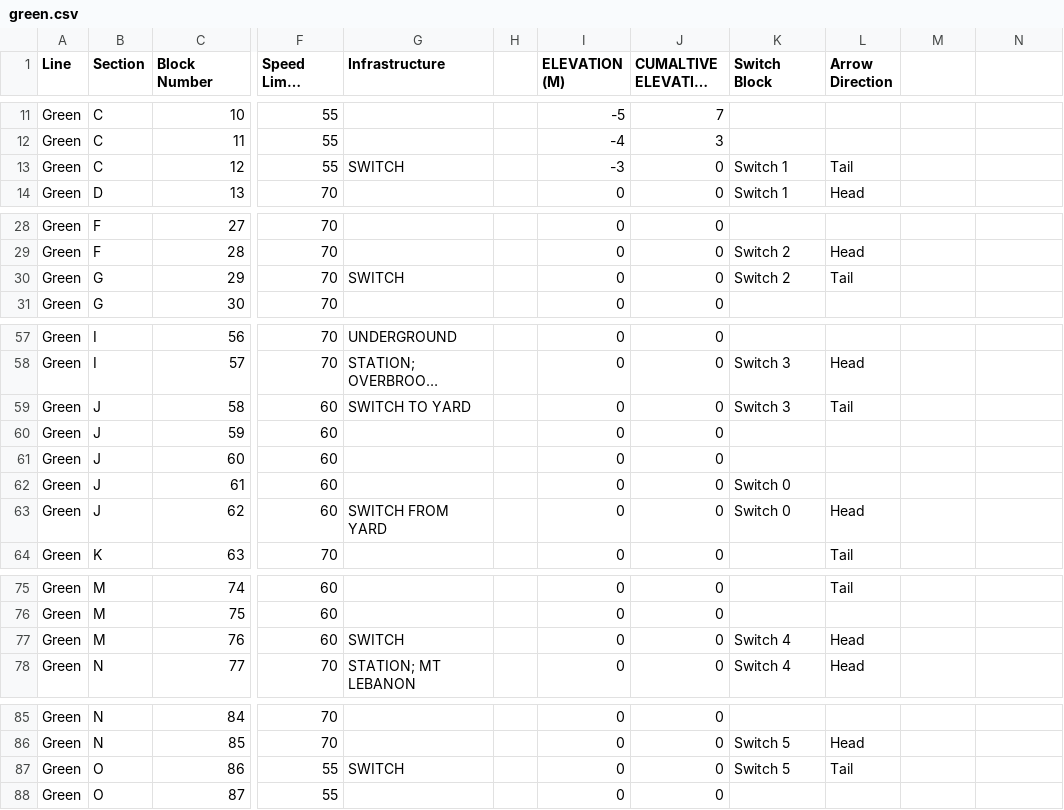
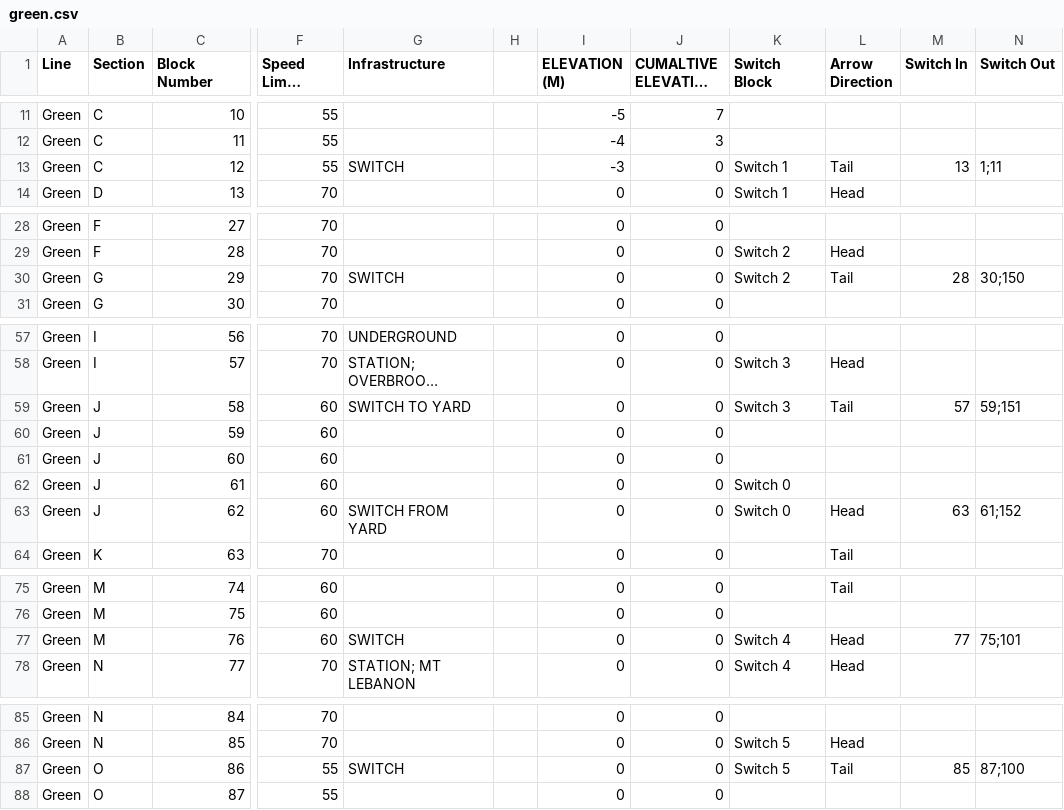
Before and after one commit to Software-Engineering-A-Team/DemTrains, a CSV file: TrainSim/green.csv, drawn as a sheet; only a part is shown, gaps mark what is left out; long unchanged cells end in …; the diff names each change by its address in the sheet, - before the commit and + after, or states it on an @@ line.

Commit message:
Modified CSV files to include switch in/out block numbers.

```diff
--- a/TrainSim/green.csv
+++ b/TrainSim/green.csv
-M1: (empty)
+M1: Switch In
-N1: (empty)
+N1: Switch Out
-M13 (Switch In): (empty)
+M13 (Switch In): 13
-N13 (Switch Out): (empty)
+N13 (Switch Out): 1;11
-M30 (Switch In): (empty)
+M30 (Switch In): 28
-N30 (Switch Out): (empty)
+N30 (Switch Out): 30;150
-M59 (Switch In): (empty)
+M59 (Switch In): 57
-N59 (Switch Out): (empty)
+N59 (Switch Out): 59;151
-M63 (Switch In): (empty)
+M63 (Switch In): 63
-N63 (Switch Out): (empty)
+N63 (Switch Out): 61;152
-M77 (Switch In): (empty)
+M77 (Switch In): 77
-N77 (Switch Out): (empty)
+N77 (Switch Out): 75;101
-M87 (Switch In): (empty)
+M87 (Switch In): 85
-N87 (Switch Out): (empty)
+N87 (Switch Out): 87;100
```
Also changed, not shown: TrainSim/red.csv.
